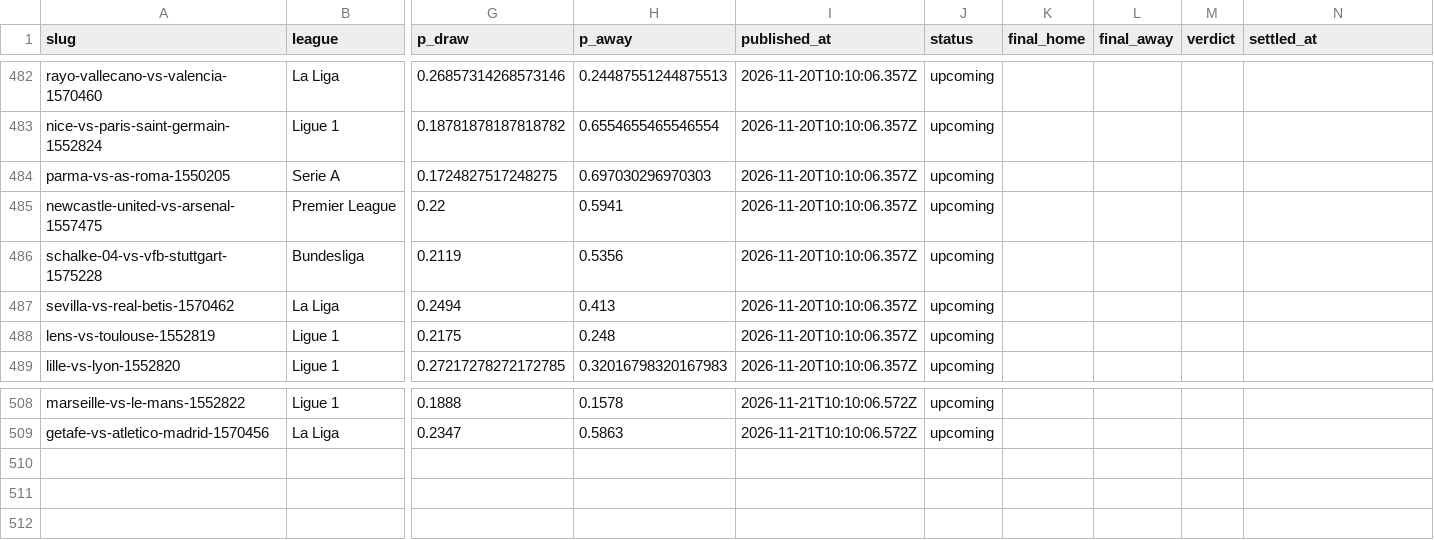
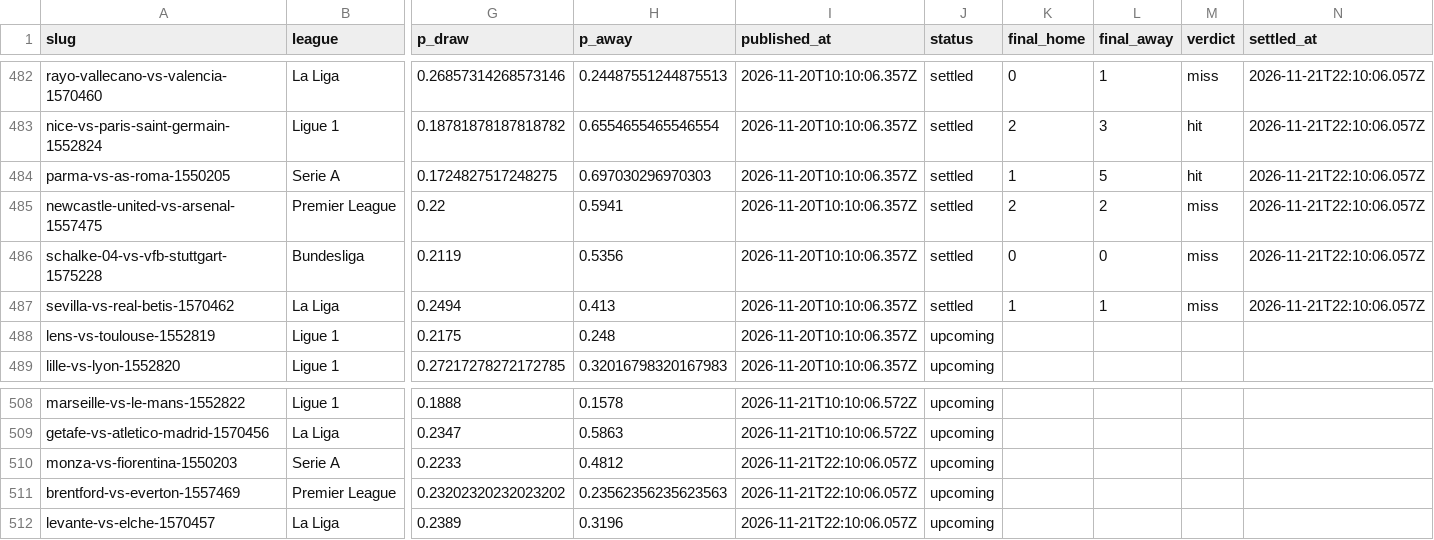
Before and after one commit to oddsflowai-team/clawsportbot-protocol, a CSV file: record/predictions.csv, drawn as a sheet; only a part is shown, gaps mark what is left out; rows hold the shown columns only; the diff covers the shown part only; the diff names each change by its address in the sheet, - before the commit and + after, or states it on an @@ line.

```diff
--- a/record/predictions.csv
+++ b/record/predictions.csv
-J482:J487 (status): upcoming
+J482:J487 (status): settled
-K482 (final_home): (empty)
+K482 (final_home): 0
-L482 (final_away): (empty)
+L482 (final_away): 1
-M482 (verdict): (empty)
+M482 (verdict): miss
-N482:N487 (settled_at): (empty)
+N482:N487 (settled_at): 2026-11-21T22:10:06.057Z
-K483 (final_home): (empty)
+K483 (final_home): 2
-L483 (final_away): (empty)
+L483 (final_away): 3
-M483:M484 (verdict): (empty)
+M483:M484 (verdict): hit
-K484 (final_home): (empty)
+K484 (final_home): 1
-L484 (final_away): (empty)
+L484 (final_away): 5
-K485 (final_home): (empty)
+K485 (final_home): 2
-L485 (final_away): (empty)
+L485 (final_away): 2
-M485:M487 (verdict): (empty)
+M485:M487 (verdict): miss
-K486 (final_home): (empty)
+K486 (final_home): 0
-L486 (final_away): (empty)
+L486 (final_away): 0
-K487 (final_home): (empty)
+K487 (final_home): 1
-L487 (final_away): (empty)
+L487 (final_away): 1
+row 510: monza-vs-fiorentina-1550203 | Serie A | 0.2233 | 0.4812 | 2026-11-21T22:10:06.057Z | upcoming
+row 511: brentford-vs-everton-1557469 | Premier League | 0.23202320232023202 | 0.23562356235623563 | 2026-11-21T22:10:06.057Z | upcoming
+row 512: levante-vs-elche-1570457 | La Liga | 0.2389 | 0.3196 | 2026-11-21T22:10:06.057Z | upcoming
```
Also changed, not shown: 70 edited cells elsewhere in this file, 24 other files.
